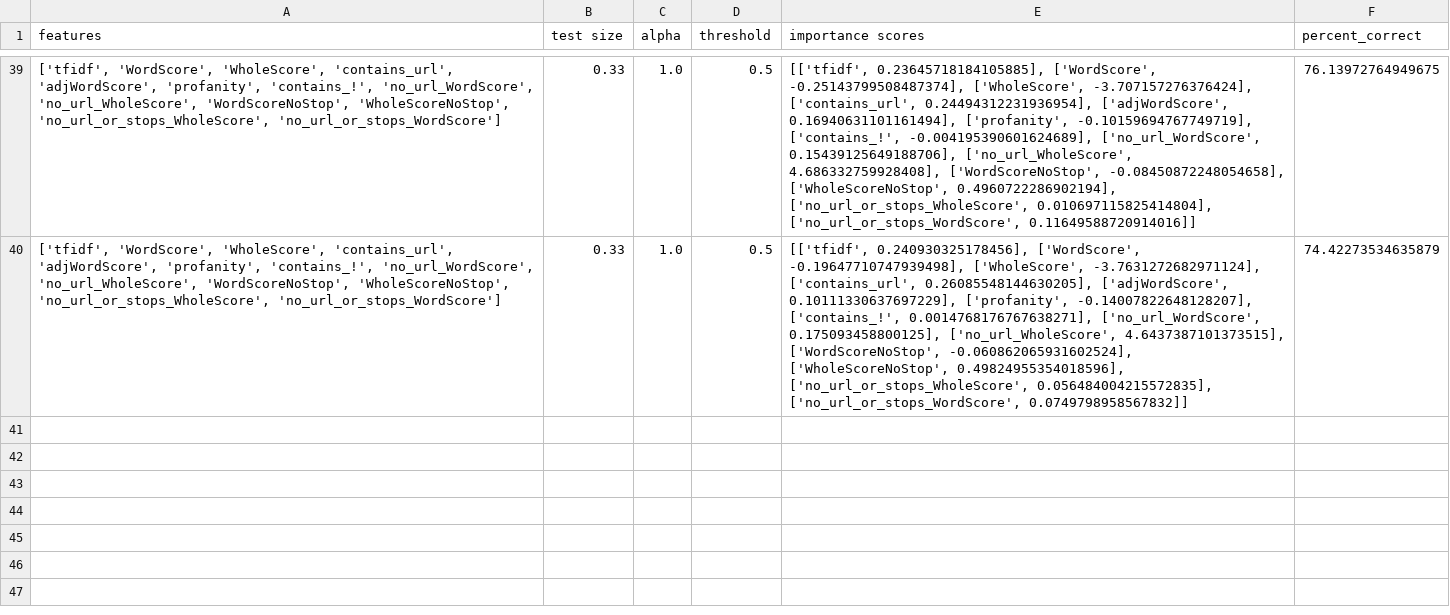
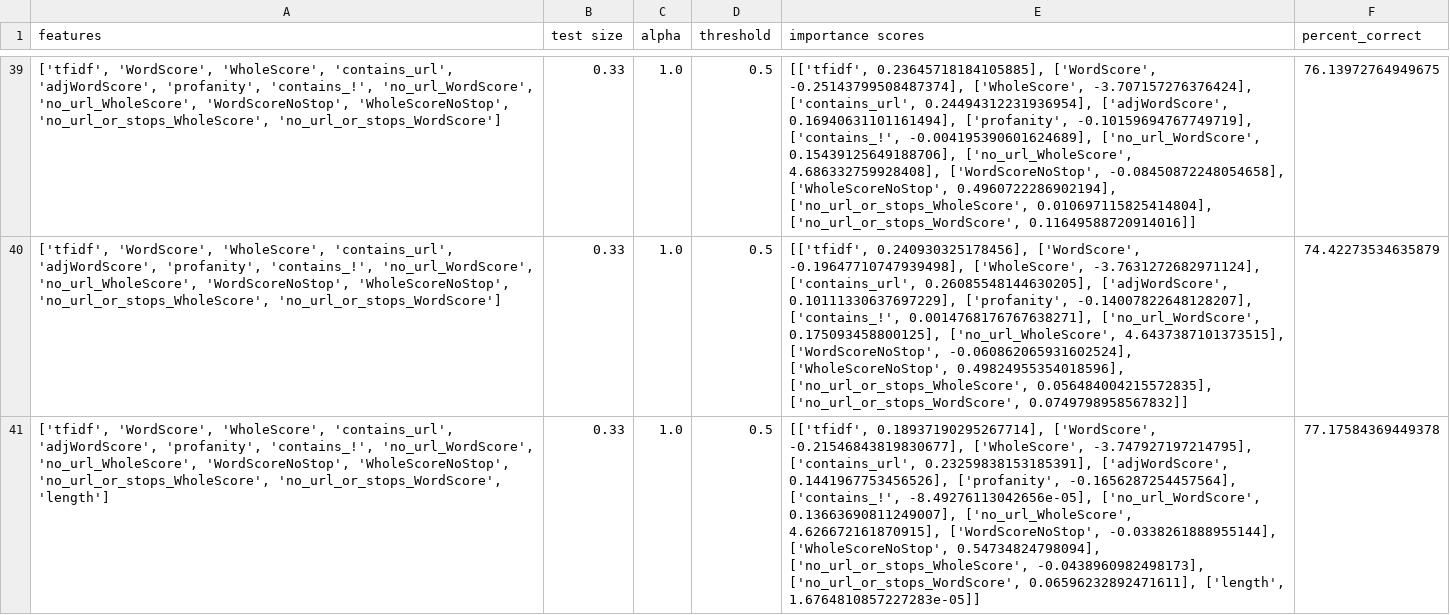
Before and after one commit to mcatalano26/cmps-cap, a CSV file: files/ML_Results/RidgeRegression_Results.csv, drawn as a sheet; only a part is shown, gaps mark what is left out; the diff names each change by its address in the sheet, - before the commit and + after, or states it on an @@ line.

Commit message:
updated html and added length feature

```diff
--- a/files/ML_Results/RidgeRegression_Results.csv
+++ b/files/ML_Results/RidgeRegression_Results.csv
+row 41: ['tfidf', 'WordScore', 'WholeScore', 'contains_url', 'adjWordScore', 'profanity', 'contains_!', 'no_url_WordScore', 'no_url_WholeScore', 'WordScoreNoStop', 'WholeScoreNoStop', 'no_url_or_stops_WholeScore', 'no_url_or_stops_WordScore', 'length'] | 0.33 | 1.0 | 0.5 | [['tfidf', 0.18937190295267714], ['WordScore', -0.21546843819830677], ['WholeScore', -3.747927197214795], ['contains_url', 0.23259838153185391], ['adjWordScore', 0.1441967753456526], ['profanity', -0.1656287254457564], ['contains_!', -8.49276113042656e-05], ['no_url_WordScore', 0.13663690811249007], ['no_url_WholeScore', 4.626672161870915], ['WordScoreNoStop', -0.0338261888955144], ['WholeScoreNoStop', 0.54734824798094], ['no_url_or_stops_WholeScore', -0.0438960982498173], ['no_url_or_stops_WordScore', 0.06596232892471611], ['length', 1.6764810857227283e-05]] | 77.17584369449378
```
Also changed, not shown: files/ML_Results/DecisionTreeClassifier_Results.csv, files/ML_Results/ExtraTreesClassifier_Results.csv, 21 other files.
